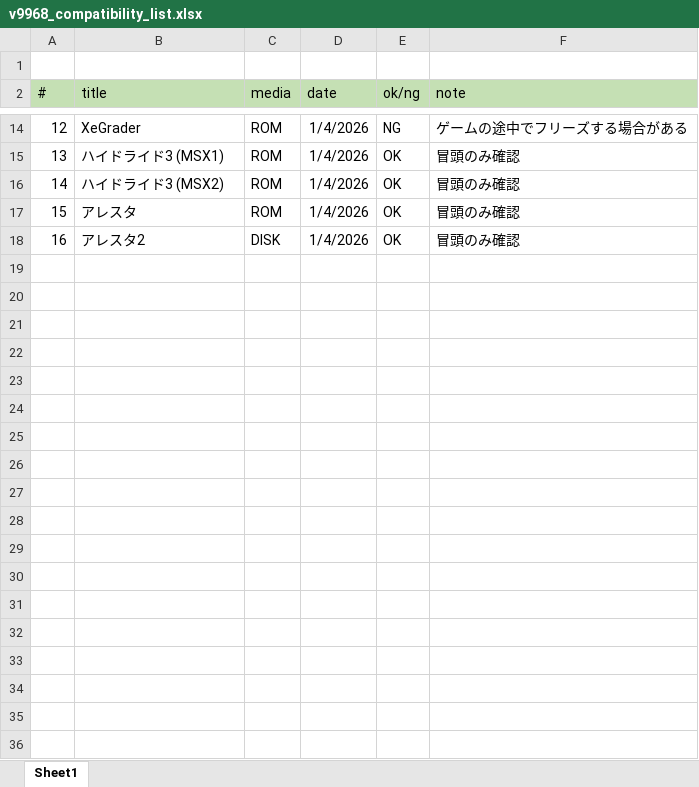
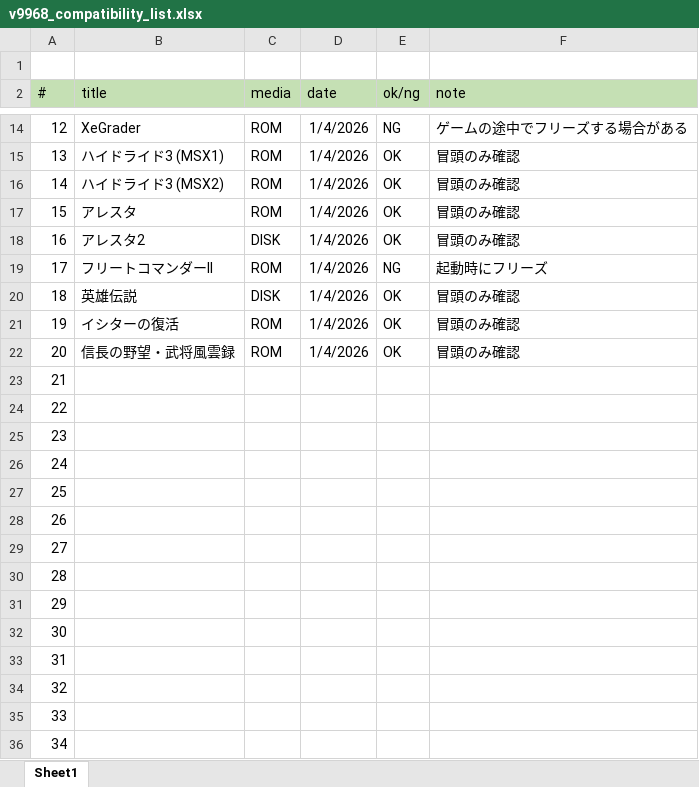
Before and after one commit to hra1129/TangCartMSX, an Excel workbook: RTL/tangnano20k_vdp_cartridge_rev2_step1/src/th9958/doc/v9968_compatibility_list.xlsx, sheet Sheet1, drawn as a sheet; only a part is shown, gaps mark what is left out; values as stored, in another font and other column widths than the file's, no borders; the diff names each change by its address in the sheet, - before the commit and + after, or states it on an @@ line.

Commit message:
Updated

```diff
--- a/RTL/tangnano20k_vdp_cartridge_rev2_step1/src/th9958/doc/v9968_compatibility_list.xlsx (sheet Sheet1)
+++ b/RTL/tangnano20k_vdp_cartridge_rev2_step1/src/th9958/doc/v9968_compatibility_list.xlsx (sheet Sheet1)
+row 19: 17 | フリートコマンダーII | ROM | 1/4/2026 | NG | 起動時にフリーズ
+row 20: 18 | 英雄伝説 | DISK | 1/4/2026 | OK | 冒頭のみ確認
+row 21: 19 | イシターの復活 | ROM | 1/4/2026 | OK | 冒頭のみ確認
+row 22: 20 | 信長の野望・武将風雲録 | ROM | 1/4/2026 | OK | 冒頭のみ確認
+row 23: 21
+row 24: 22
+row 25: 23
+row 26: 24
+row 27: 25
+row 28: 26
+row 29: 27
+row 30: 28
+row 31: 29
+row 32: 30
+row 33: 31
+row 34: 32
+row 35: 33
+row 36: 34
```
